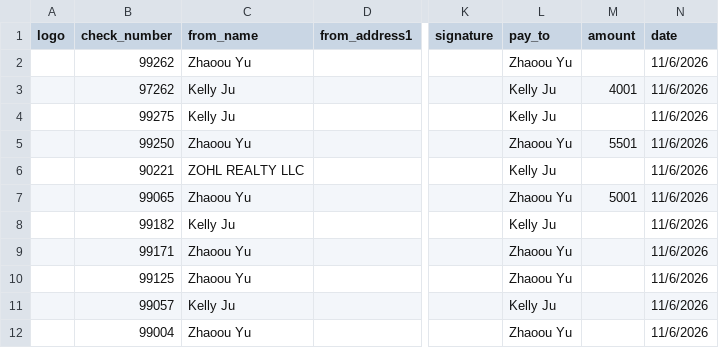
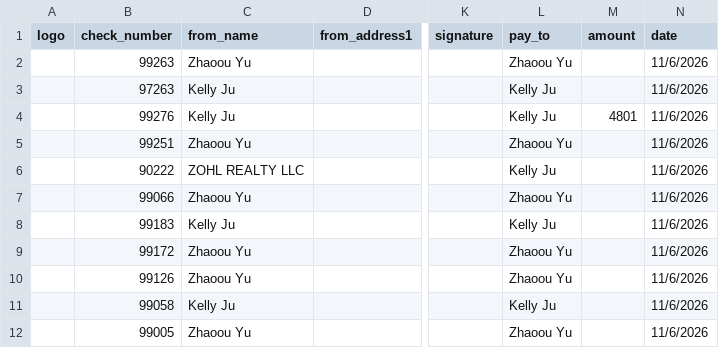
Before and after one commit to zhaoou00/create_check, a CSV file: data/monthly_withdraw.csv, drawn as a sheet; only a part is shown, gaps mark what is left out; the diff names each change by its address in the sheet, - before the commit and + after, or states it on an @@ line.

```diff
--- a/data/monthly_withdraw.csv
+++ b/data/monthly_withdraw.csv
-B2 (check_number): 99262
+B2 (check_number): 99263
-B3 (check_number): 97262
+B3 (check_number): 97263
-M3 (amount): 4001
+M3 (amount): (empty)
-B4 (check_number): 99275
+B4 (check_number): 99276
-M4 (amount): (empty)
+M4 (amount): 4801
-B5 (check_number): 99250
+B5 (check_number): 99251
-M5 (amount): 5501
+M5 (amount): (empty)
-B6 (check_number): 90221
+B6 (check_number): 90222
-B7 (check_number): 99065
+B7 (check_number): 99066
-M7 (amount): 5001
+M7 (amount): (empty)
-B8 (check_number): 99182
+B8 (check_number): 99183
-B9 (check_number): 99171
+B9 (check_number): 99172
-B10 (check_number): 99125
+B10 (check_number): 99126
-B11 (check_number): 99057
+B11 (check_number): 99058
-B12 (check_number): 99004
+B12 (check_number): 99005
```
Also changed, not shown: 2 other files.
